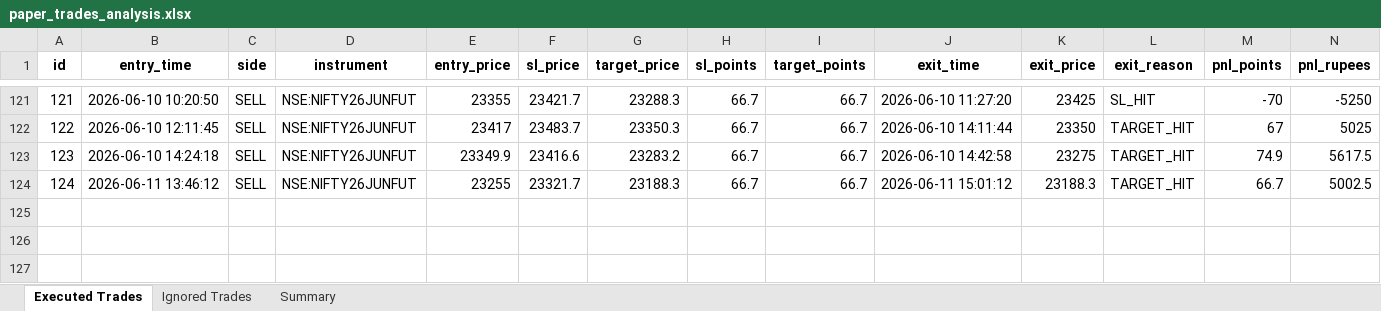
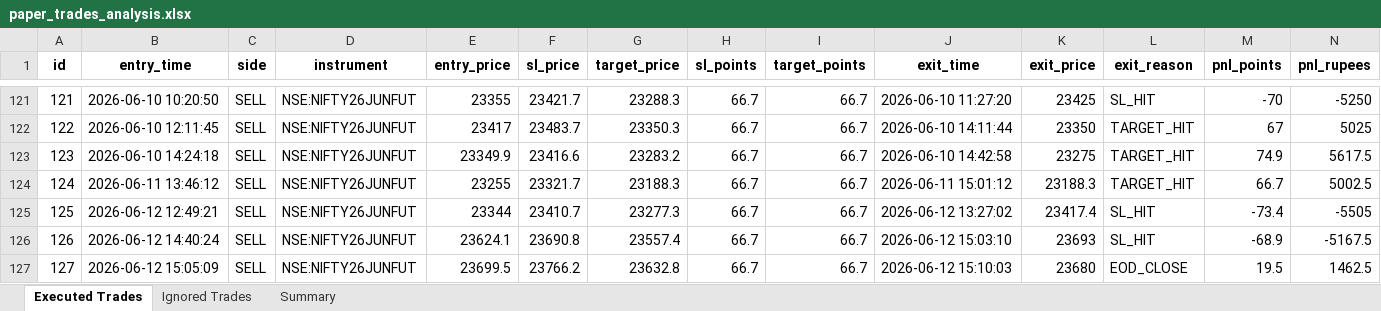
Before and after one commit to farzad006/paper-trading-dashboard, an Excel workbook: paper_trades_analysis.xlsx, sheet Executed Trades, drawn as a sheet; only a part is shown, gaps mark what is left out; values as stored, in another font and other column widths than the file's, no borders; rows hold the shown columns only; the diff names each change by its address in the sheet, - before the commit and + after, or states it on an @@ line.

Commit message:
Update dashboard and Excel files - 12-06-2026 16:58:42.28

```diff
--- a/paper_trades_analysis.xlsx (sheet Executed Trades)
+++ b/paper_trades_analysis.xlsx (sheet Executed Trades)
+row 125: 125 | 2026-06-12 12:49:21 | SELL | NSE:NIFTY26JUNFUT | 23344 | 23410.7 | 23277.3 | 66.7 | 66.7 | 2026-06-12 13:27:02 | 23417.4 | SL_HIT | -73.4 | -5505
+row 126: 126 | 2026-06-12 14:40:24 | SELL | NSE:NIFTY26JUNFUT | 23624.1 | 23690.8 | 23557.4 | 66.7 | 66.7 | 2026-06-12 15:03:10 | 23693 | SL_HIT | -68.9 | -5167.5
+row 127: 127 | 2026-06-12 15:05:09 | SELL | NSE:NIFTY26JUNFUT | 23699.5 | 23766.2 | 23632.8 | 66.7 | 66.7 | 2026-06-12 15:10:03 | 23680 | EOD_CLOSE | 19.5 | 1462.5
```
Also changed, not shown: sheet Summary, 6 other files.
